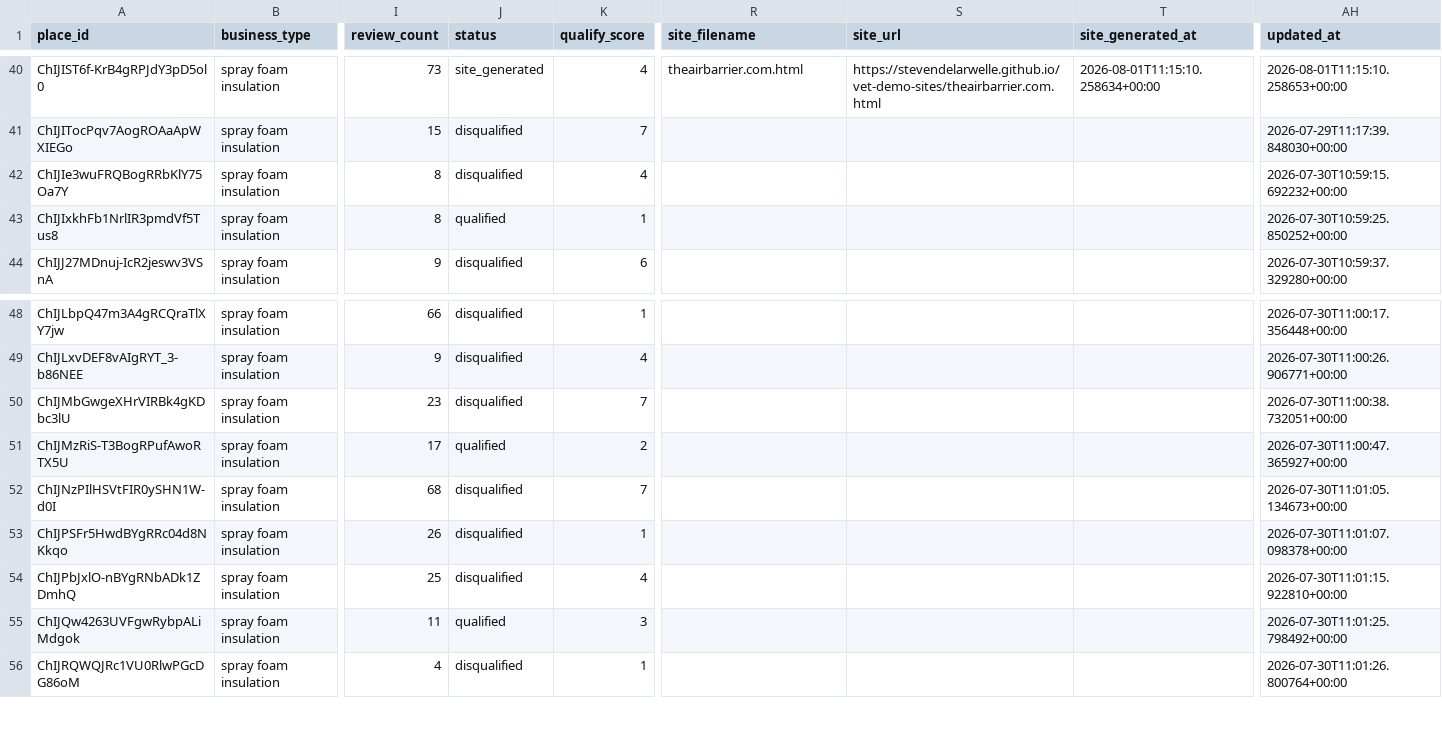
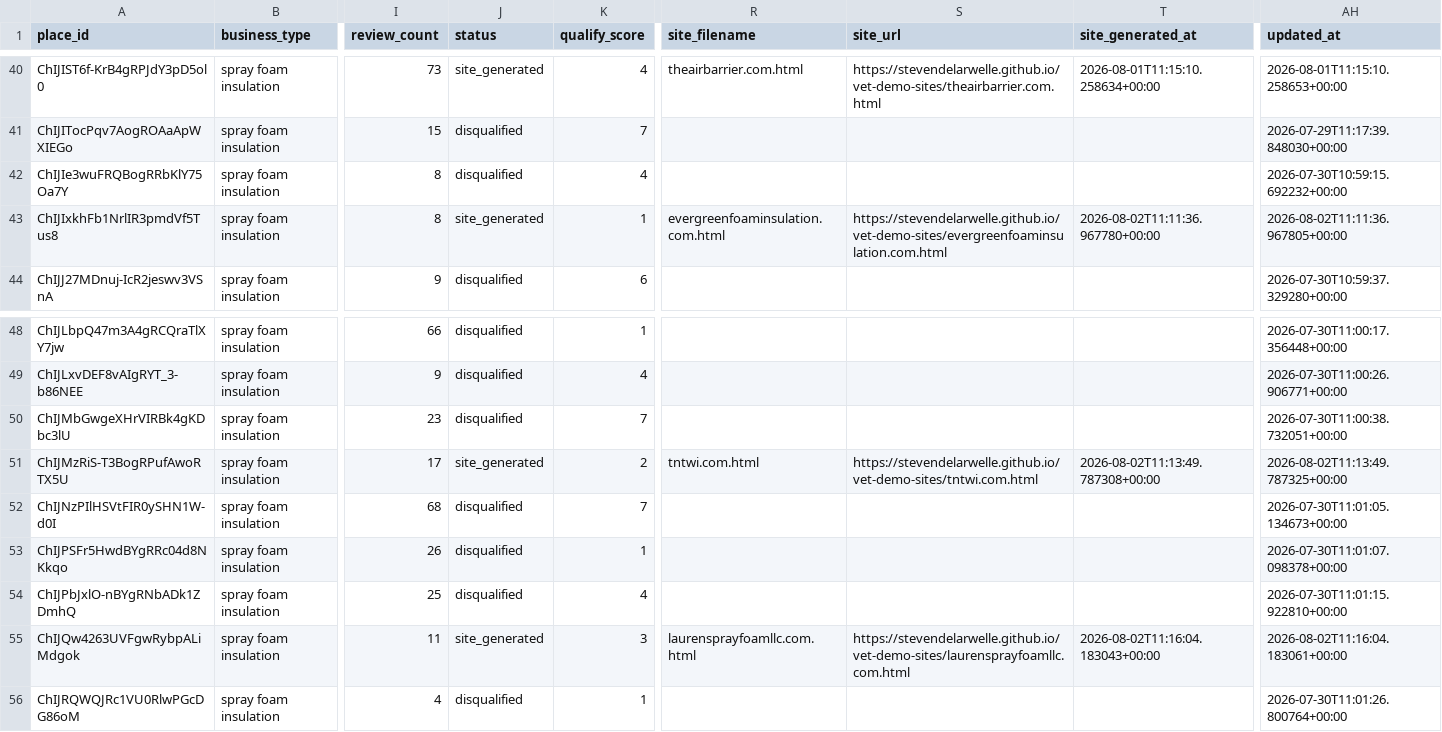
Before and after one commit to stevendelarwelle/hosted-site-outreach, a CSV file: data/leads.csv, drawn as a sheet; only a part is shown, gaps mark what is left out; the diff names each change by its address in the sheet, - before the commit and + after, or states it on an @@ line.

```diff
--- a/data/leads.csv
+++ b/data/leads.csv
-J43 (status): qualified
+J43 (status): site_generated
-R43 (site_filename): (empty)
+R43 (site_filename): evergreenfoaminsulation.com.html
-S43 (site_url): (empty)
+S43 (site_url): https://stevendelarwelle.github.io/vet-demo-sites/evergreenfoaminsulation.com.html
-T43 (site_generated_at): (empty)
+T43 (site_generated_at): 2026-08-02T11:11:36.967780+00:00
-AH43 (updated_at): 2026-07-30T10:59:25.850252+00:00
+AH43 (updated_at): 2026-08-02T11:11:36.967805+00:00
-J51 (status): qualified
+J51 (status): site_generated
-R51 (site_filename): (empty)
+R51 (site_filename): tntwi.com.html
-S51 (site_url): (empty)
+S51 (site_url): https://stevendelarwelle.github.io/vet-demo-sites/tntwi.com.html
-T51 (site_generated_at): (empty)
+T51 (site_generated_at): 2026-08-02T11:13:49.787308+00:00
-AH51 (updated_at): 2026-07-30T11:00:47.365927+00:00
+AH51 (updated_at): 2026-08-02T11:13:49.787325+00:00
-J55 (status): qualified
+J55 (status): site_generated
-R55 (site_filename): (empty)
+R55 (site_filename): laurensprayfoamllc.com.html
-S55 (site_url): (empty)
+S55 (site_url): https://stevendelarwelle.github.io/vet-demo-sites/laurensprayfoamllc.com.html
-T55 (site_generated_at): (empty)
+T55 (site_generated_at): 2026-08-02T11:16:04.183043+00:00
-AH55 (updated_at): 2026-07-30T11:01:25.798492+00:00
+AH55 (updated_at): 2026-08-02T11:16:04.183061+00:00
```
